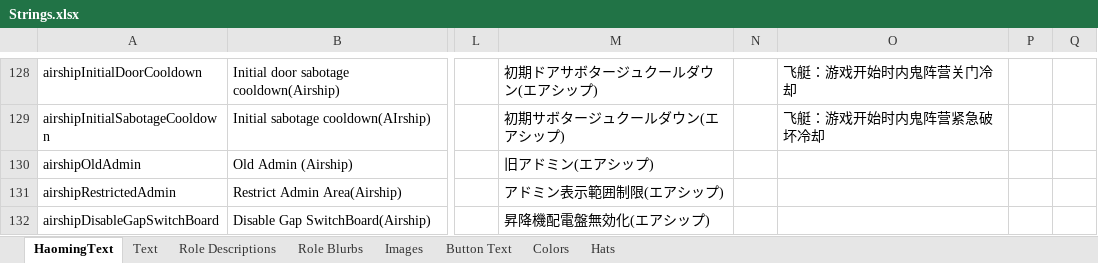
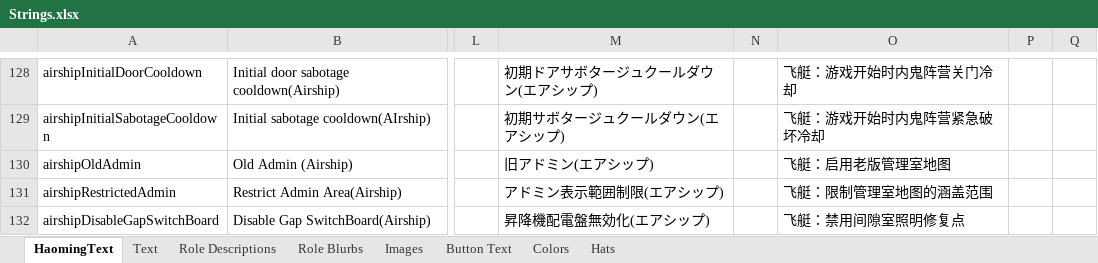
Before and after one commit to Ra2Com/TOR-GM-H_RamboPlay, an Excel workbook: Strings.xlsx, sheet HaomingText, drawn as a sheet; only a part is shown, gaps mark what is left out; values as stored, in another font and other column widths than the file's, no borders; charts and pictures not drawn; the diff covers the shown part only; the diff names each change by its address in the sheet, - before the commit and + after, or states it on an @@ line.

```diff
--- a/Strings.xlsx (sheet HaomingText)
+++ b/Strings.xlsx (sheet HaomingText)
-O130: (empty)
+O130: 飞艇：启用老版管理室地图
-O131: (empty)
+O131: 飞艇：限制管理室地图的涵盖范围
-O132: (empty)
+O132: 飞艇：禁用间隙室照明修复点
```
Also changed, not shown: 1 added row and 17 edited cells elsewhere in this sheet, 8 other files.
